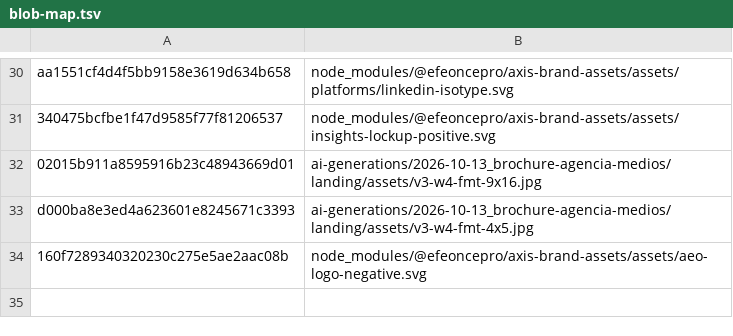
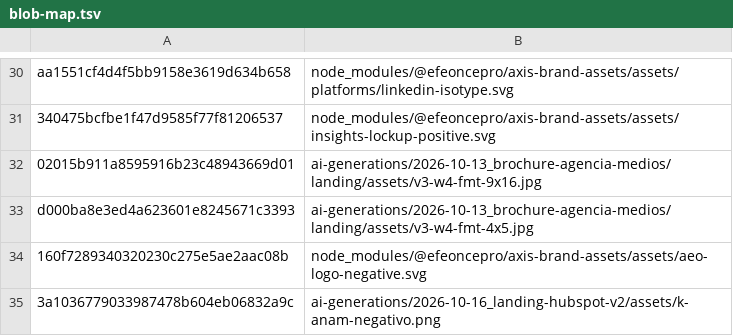
Before and after one commit to efeoncepro/greenhouse-eo, a TSV file: docs/ui/sources/TASK-1865/blob-map.tsv, drawn as a sheet; only a part is shown, gaps mark what is left out.

```diff
--- a/docs/ui/sources/TASK-1865/blob-map.tsv
+++ b/docs/ui/sources/TASK-1865/blob-map.tsv
@@ -34 +34,2 @@ d000ba8e3ed4a623601e8245671c3393	ai-generations/2026-10-13_brochure-agencia-medi
 160f7289340320230c275e5ae2aac08b	node_modules/@efeoncepro/axis-brand-assets/assets/aeo-logo-negative.svg
+3a1036779033987478b604eb06832a9c	ai-generations/2026-10-16_landing-hubspot-v2/assets/k-anam-negativo.png
```
Also changed, not shown: 1 other file.
